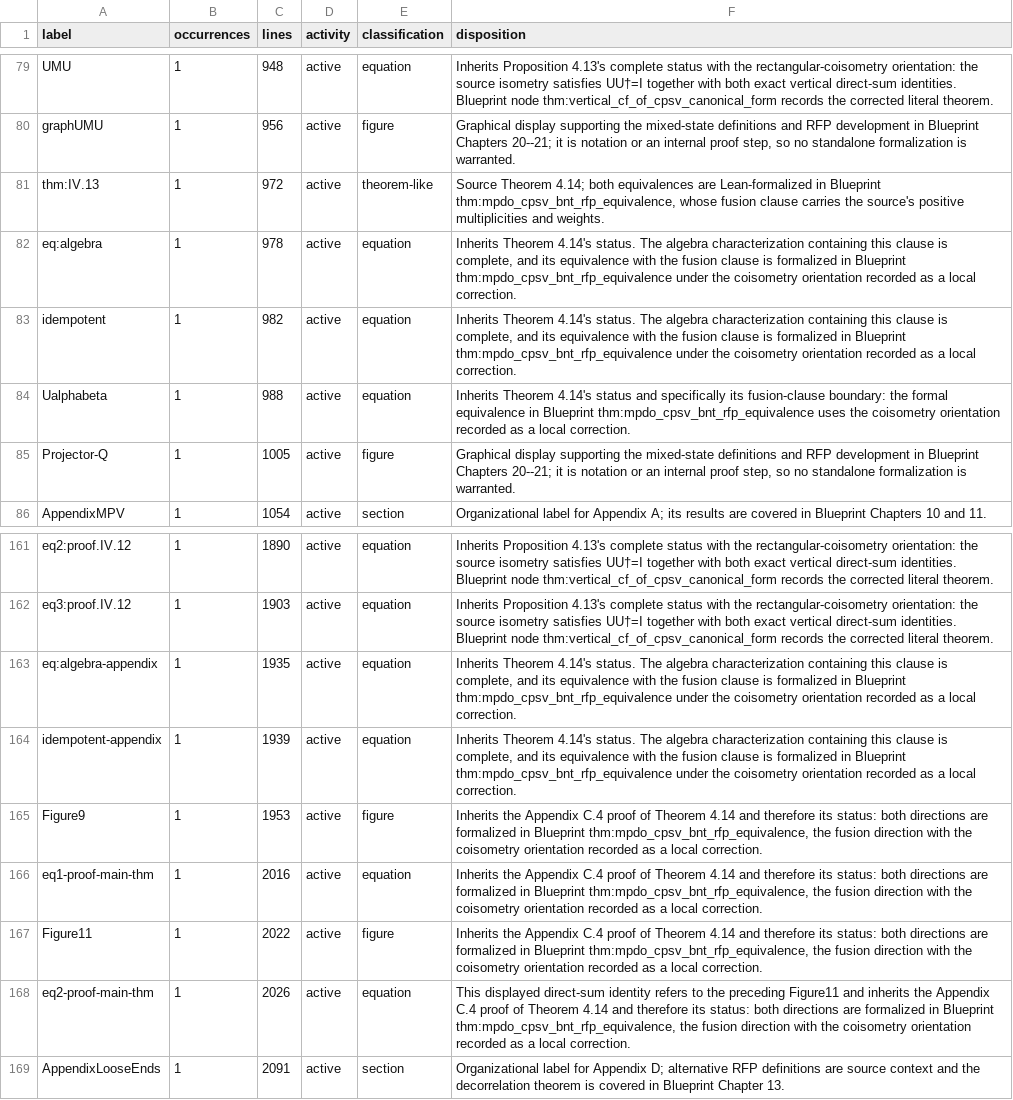
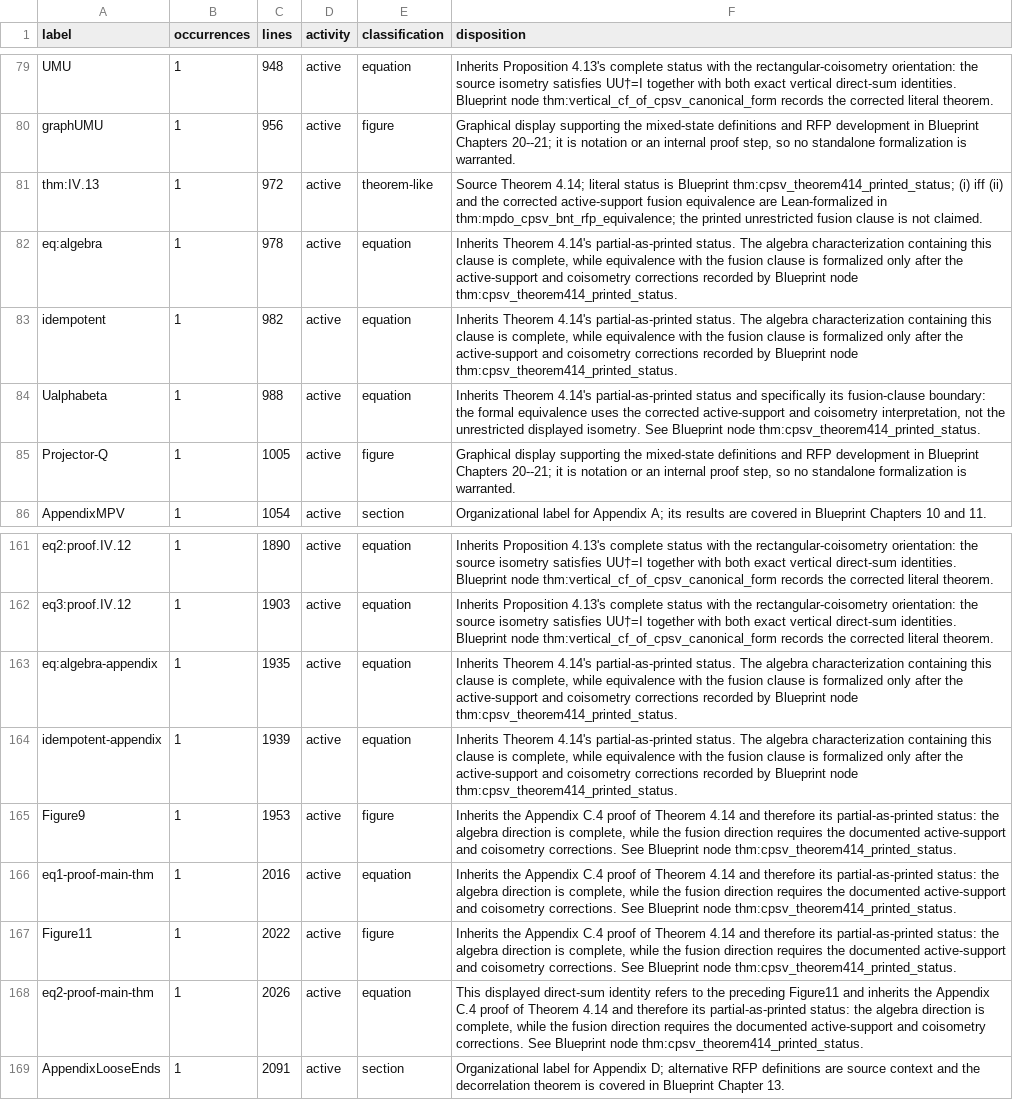
Before and after one commit to LionSR/TNLean, a TSV file: docs/audits/data/cpsv16-label-dispositions.tsv, drawn as a sheet; only a part is shown, gaps mark what is left out; the diff names each change by its address in the sheet, - before the commit and + after, or states it on an @@ line.

```diff
--- a/docs/audits/data/cpsv16-label-dispositions.tsv
+++ b/docs/audits/data/cpsv16-label-dispositions.tsv
-F81 (disposition): …Theorem 4.14; both equivalences are Lean-formalized in Blueprint thm:mpdo_cpsv_bnt_rfp_equivalence, whose fusion clause carries the source's positive multiplicities and weights.
+F81 (disposition): …Theorem 4.14; literal status is Blueprint thm:cpsv_theorem414_printed_status; (i) iff (ii) and the corrected active-support fusion equivalence are Lean-formalized in thm:mpdo_cpsv_bnt_rfp_equivalence; the printed unrestricted fusion clause is not claimed.
-F82:F83 (disposition): …Theorem 4.14's status. The algebra characterization containing this clause is complete, and its equivalence with the fusion clause is formalized in Blueprint thm:mpdo_cpsv_bnt_rfp_equivalence under the coisometry orientation recorded as a local correction.
+F82:F83 (disposition): …Theorem 4.14's partial-as-printed status. The algebra characterization containing this clause is complete, while equivalence with the fusion clause is formalized only after the active-support and coisometry corrections recorded by Blueprint node thm:cpsv_theorem414_printed_status.
-F84 (disposition): …Theorem 4.14's status and specifically its fusion-clause boundary: the formal equivalence in Blueprint thm:mpdo_cpsv_bnt_rfp_equivalence uses the coisometry orientation recorded as a local correction.
+F84 (disposition): …Theorem 4.14's partial-as-printed status and specifically its fusion-clause boundary: the formal equivalence uses the corrected active-support and coisometry interpretation, not the unrestricted displayed isometry. See Blueprint node thm:cpsv_theorem414_printed_status.
-F163:F164 (disposition): …Theorem 4.14's status. The algebra characterization containing this clause is complete, and its equivalence with the fusion clause is formalized in Blueprint thm:mpdo_cpsv_bnt_rfp_equivalence under the coisometry orientation recorded as a local correction.
+F163:F164 (disposition): …Theorem 4.14's partial-as-printed status. The algebra characterization containing this clause is complete, while equivalence with the fusion clause is formalized only after the active-support and coisometry corrections recorded by Blueprint node thm:cpsv_theorem414_printed_status.
-F165:F167 (disposition): …therefore its status: both directions are formalized in Blueprint thm:mpdo_cpsv_bnt_rfp_equivalence, the fusion direction with the coisometry orientation recorded as a local correction.
+F165:F167 (disposition): …therefore its partial-as-printed status: the algebra direction is complete, while the fusion direction requires the documented active-support and coisometry corrections. See Blueprint node thm:cpsv_theorem414_printed_status.
-F168 (disposition): …therefore its status: both directions are formalized in Blueprint thm:mpdo_cpsv_bnt_rfp_equivalence, the fusion direction with the coisometry orientation recorded as a local correction.
+F168 (disposition): …therefore its partial-as-printed status: the algebra direction is complete, while the fusion direction requires the documented active-support and coisometry corrections. See Blueprint node thm:cpsv_theorem414_printed_status.
```
Also changed, not shown: docs/audits/data/cpsv16-contained-result-anchors.tsv, 9 other files.
